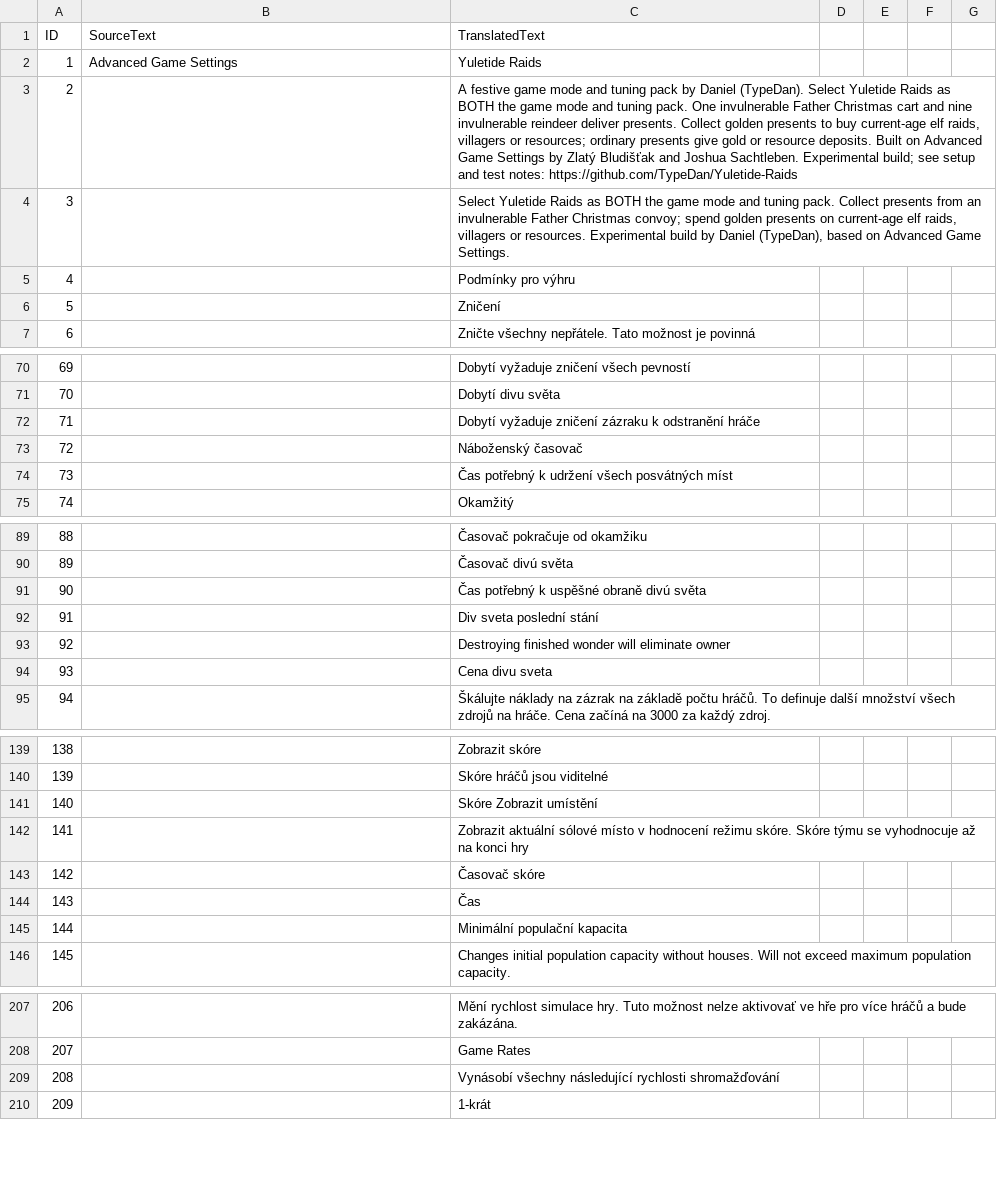
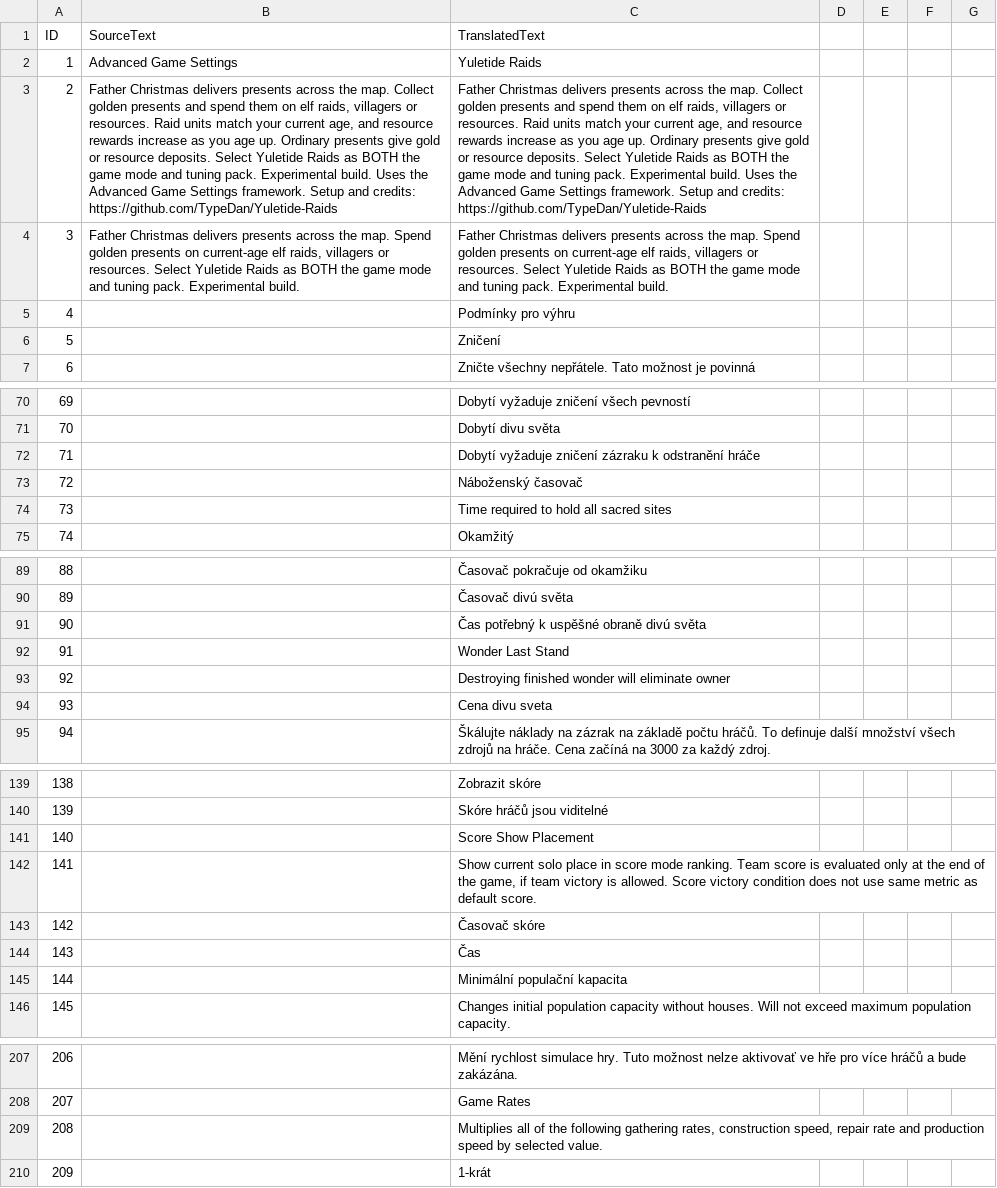
Before and after one commit to TypeDan/Yuletide-Raids, a CSV file: assets/locdb/More Advanced Game Settings_cs.csv, drawn as a sheet; only a part is shown, gaps mark what is left out; the diff covers the shown part only; the diff names each change by its address in the sheet, - before the commit and + after, or states it on an @@ line.

Commit message:
Simplify Yuletide description and clarify framework credits

```diff
--- a/assets/locdb/More Advanced Game Settings_cs.csv
+++ b/assets/locdb/More Advanced Game Settings_cs.csv
-B3 (SourceText): (empty)
+B3 (SourceText): Father Christmas delivers presents across the map. Collect golden presents and spend them on elf raids, villagers or resources. Raid units match your current age, and resource rewards increase as you age up. Ordinary presents give gold or resource deposits. Select Yuletide Raids as BOTH the game mode and tuning pack. Experimental build. Uses the Advanced Game Settings framework. Setup and credits: https://github.com/TypeDan/Yuletide-Raids
-C3 (TranslatedText): A festive game mode and tuning pack by Daniel (TypeDan). Select Yuletide Raids as BOTH the game mode and tuning pack. One invulnerable Father Christmas cart and nine invulnerable reindeer deliver presents. Collect golden presents to buy current-age elf raids, villagers or resources; ordinary presents give gold or resource deposits. Built on Advanced Game Settings by Zlatý Bludišťak and Joshua Sachtleben. Experimental build; see setup and test notes: https://github.com/TypeDan/Yuletide-Raids
+C3 (TranslatedText): Father Christmas delivers presents across the map. Collect golden presents and spend them on elf raids, villagers or resources. Raid units match your current age, and resource rewards increase as you age up. Ordinary presents give gold or resource deposits. Select Yuletide Raids as BOTH the game mode and tuning pack. Experimental build. Uses the Advanced Game Settings framework. Setup and credits: https://github.com/TypeDan/Yuletide-Raids
-B4 (SourceText): (empty)
+B4 (SourceText): Father Christmas delivers presents across the map. Spend golden presents on current-age elf raids, villagers or resources. Select Yuletide Raids as BOTH the game mode and tuning pack. Experimental build.
-C4 (TranslatedText): Select Yuletide Raids as BOTH the game mode and tuning pack. Collect presents from an invulnerable Father Christmas convoy; spend golden presents on current-age elf raids, villagers or resources. Experimental build by Daniel (TypeDan), based on Advanced Game Settings.
+C4 (TranslatedText): Father Christmas delivers presents across the map. Spend golden presents on current-age elf raids, villagers or resources. Select Yuletide Raids as BOTH the game mode and tuning pack. Experimental build.
-C74 (TranslatedText): Čas potřebný k udržení všech posvátných míst
+C74 (TranslatedText): Time required to hold all sacred sites
-C92 (TranslatedText): Div sveta poslední stání
+C92 (TranslatedText): Wonder Last Stand
-C141 (TranslatedText): Skóre Zobrazit umístění
+C141 (TranslatedText): Score Show Placement
-C142 (TranslatedText): Zobrazit aktuální sólové místo v hodnocení režimu skóre. Skóre týmu se vyhodnocuje až na konci hry
+C142 (TranslatedText): Show current solo place in score mode ranking. Team score is evaluated only at the end of the game, if team victory is allowed. Score victory condition does not use same metric as default score.
-C209 (TranslatedText): Vynásobí všechny následující rychlosti shromažďování
+C209 (TranslatedText): Multiplies all of the following gathering rates, construction speed, repair rate and production speed by selected value.
```
Also changed, not shown: 1 edited cell elsewhere in this file, assets/locdb/More Advanced Game Settings_en.csv, assets/locdb/More Advanced Game Settings_fr.csv, 4 other files.
